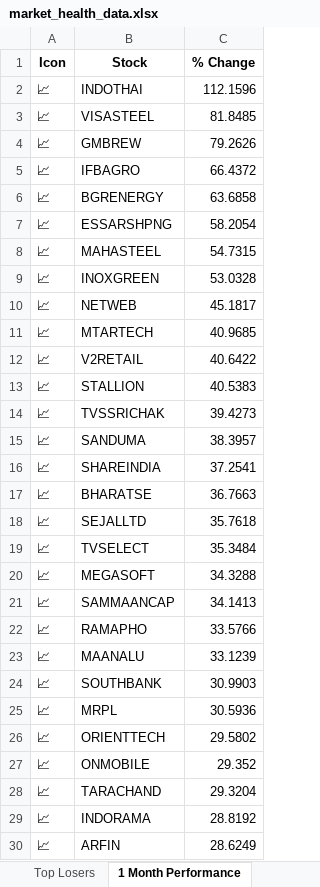
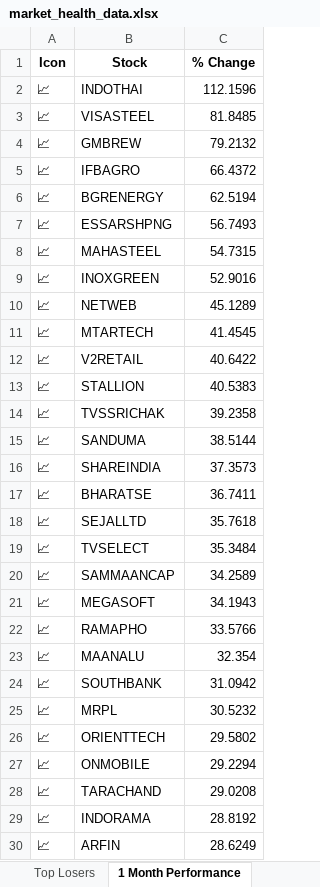
Before and after one commit to twyvernss/market-health-data, an Excel workbook: market_health_data.xlsx, sheet 1 Month Performance, drawn as a sheet; only a part is shown; values as stored, in another font and other column widths than the file's, no borders; removed rows and columns are numbered as before the commit, all else as after; the diff covers the shown part only; the diff names each change by its address in the sheet, - before the commit and + after, or states it on an @@ line.

```diff
--- a/market_health_data.xlsx (sheet 1 Month Performance)
+++ b/market_health_data.xlsx (sheet 1 Month Performance)
-C4 (% Change): 79.2626
+C4 (% Change): 79.2132
-C6 (% Change): 63.6858
+C6 (% Change): 62.5194
-C7 (% Change): 58.2054
+C7 (% Change): 56.7493
-C9 (% Change): 53.0328
+C9 (% Change): 52.9016
-C10 (% Change): 45.1817
+C10 (% Change): 45.1289
-C11 (% Change): 40.9685
+C11 (% Change): 41.4545
-C14 (% Change): 39.4273
+C14 (% Change): 39.2358
-C15 (% Change): 38.3957
+C15 (% Change): 38.5144
-C16 (% Change): 37.2541
+C16 (% Change): 37.3573
-C17 (% Change): 36.7663
+C17 (% Change): 36.7411
-row 20: 📈 | MEGASOFT | 34.3288
-C20 (% Change): 34.1413
+C20 (% Change): 34.2589
+row 21: 📈 | MEGASOFT | 34.1943
-C23 (% Change): 33.1239
+C23 (% Change): 32.354
-C24 (% Change): 30.9903
+C24 (% Change): 31.0942
-C25 (% Change): 30.5936
+C25 (% Change): 30.5232
-C27 (% Change): 29.352
+C27 (% Change): 29.2294
-C28 (% Change): 29.3204
+C28 (% Change): 29.0208
```
Also changed, not shown: 12 added rows, 12 removed rows and 24 edited cells elsewhere in this sheet, sheet Top Gainers, sheet Top Losers, sheet distance from Dma50, sheet Metadata.
